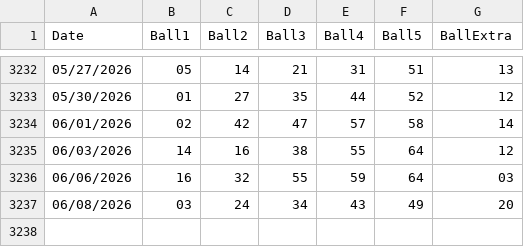
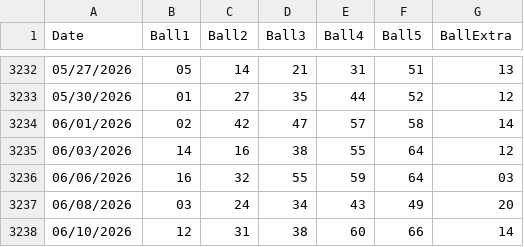
Before and after one commit to Sageth/LotteryML, a CSV file: Powerball/source/powerball.csv, drawn as a sheet; only a part is shown, gaps mark what is left out; the diff names each change by its address in the sheet, - before the commit and + after, or states it on an @@ line.

```diff
--- a/Powerball/source/powerball.csv
+++ b/Powerball/source/powerball.csv
+row 3238: 06/10/2026 | 12 | 31 | 38 | 60 | 66 | 14
```
Also changed, not shown: 1 other file.
